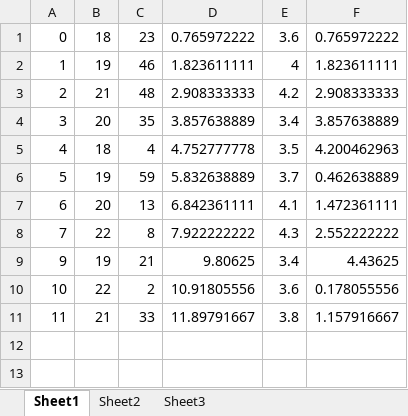
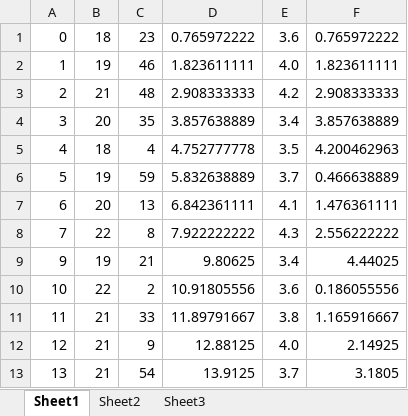
Before and after one commit to rottenweed/calc, an Excel workbook: delta_cep/delta_cep.xlsx, sheet Sheet1, drawn as a sheet; values as stored, in another font and other column widths than the file's, no borders; charts and pictures not drawn; the diff names each change by its address in the sheet, - before the commit and + after, or states it on an @@ line.

Commit message:
Add 2 new data for DCEP VStar.

```diff
--- a/delta_cep/delta_cep.xlsx (sheet Sheet1)
+++ b/delta_cep/delta_cep.xlsx (sheet Sheet1)
-E2: 4
+E2: 4.0
-F6: 0.462638889
+F6: 0.466638889
-F7: 1.472361111
+F7: 1.476361111
-F8: 2.552222222
+F8: 2.556222222
-F9: 4.43625
+F9: 4.44025
-F10: 0.178055556
+F10: 0.186055556
-F11: 1.157916667
+F11: 1.165916667
+row 12: 12 | 21 | 9 | 12.88125 | 4.0 | 2.14925
+row 13: 13 | 21 | 54 | 13.9125 | 3.7 | 3.1805
```
Also changed, not shown: charts or pictures.
